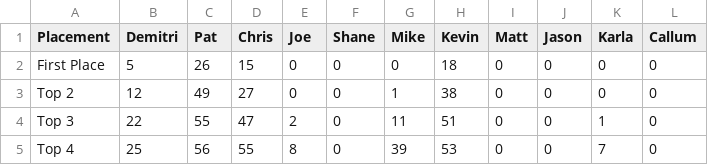
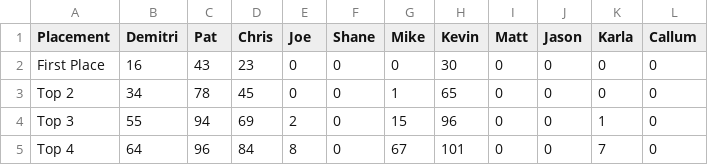
Before and after one commit to PatrickMarinich/Kartnite_Stats, a CSV file: stats_csv/seasonal_stats/Seasonal Kartnite Stats - Placement Stats.csv, drawn as a sheet.

```diff
--- a/stats_csv/seasonal_stats/Seasonal Kartnite Stats - Placement Stats.csv
+++ b/stats_csv/seasonal_stats/Seasonal Kartnite Stats - Placement Stats.csv
@@ -1,5 +1,5 @@
 Placement,Demitri,Pat,Chris,Joe,Shane,Mike,Kevin,Matt,Jason,Karla,Callum
-First Place,5,26,15,0,0,0,18,0,0,0,0
-Top 2,12,49,27,0,0,1,38,0,0,0,0
-Top 3,22,55,47,2,0,11,51,0,0,1,0
-Top 4,25,56,55,8,0,39,53,0,0,7,0
+First Place,16,43,23,0,0,0,30,0,0,0,0
+Top 2,34,78,45,0,0,1,65,0,0,0,0
+Top 3,55,94,69,2,0,15,96,0,0,1,0
+Top 4,64,96,84,8,0,67,101,0,0,7,0
```
Also changed, not shown: stats_csv/seasonal_stats/Seasonal Kartnite Stats - KVR Stats.csv, stats_csv/seasonal_stats/Seasonal Kartnite Stats - Race Count.csv, 6 other files.
